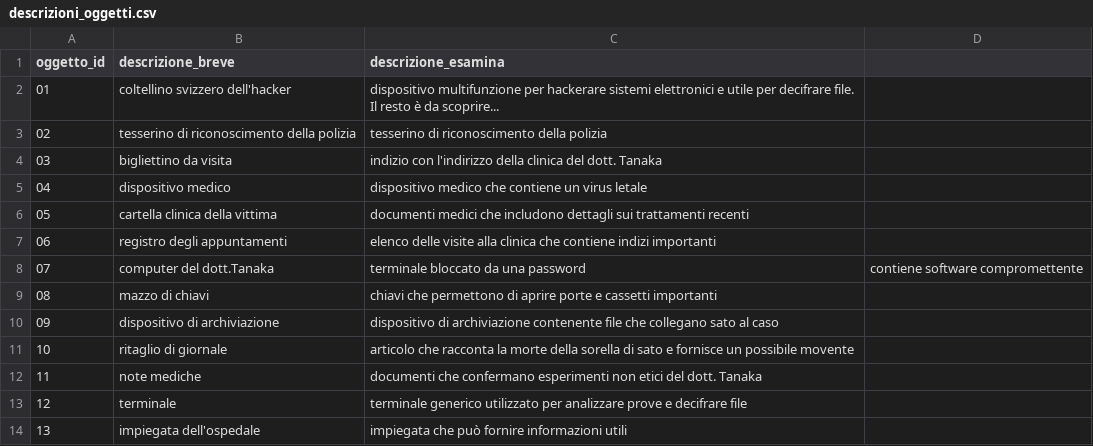
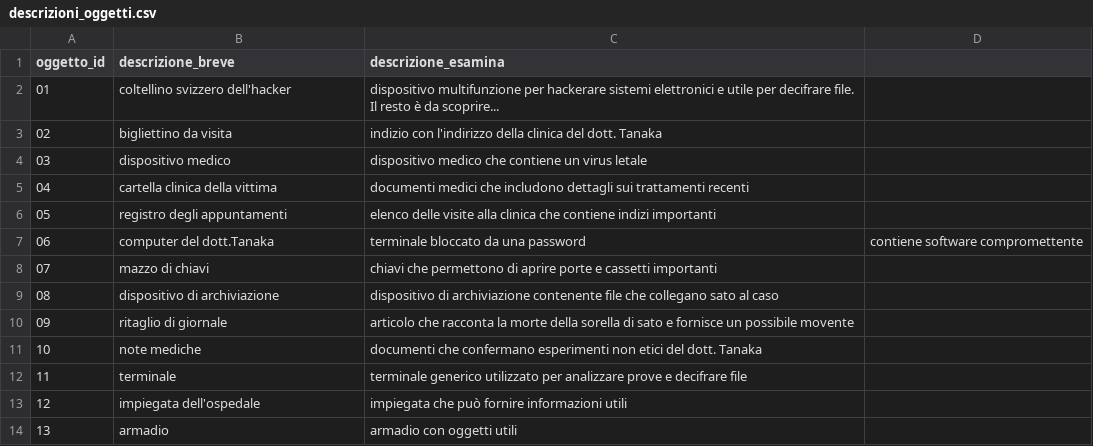
Before and after one commit to anton-io01/AvventuraTestuale-MAP, a CSV file: src/main/resources/csv/descrizioni_oggetti.csv, drawn as a sheet; removed rows and columns are numbered as before the commit, all else as after; the diff names each change by its address in the sheet, - before the commit and + after, or states it on an @@ line.

```diff
--- a/src/main/resources/csv/descrizioni_oggetti.csv
+++ b/src/main/resources/csv/descrizioni_oggetti.csv
-row 3: 02 | tesserino di riconoscimento della polizia | tesserino di riconoscimento della polizia
@@ column A (oggetto_id) renumbered between rows 3 and 13 @@
+row 14: 13 | armadio | armadio con oggetti utili
```
Also changed, not shown: src/main/resources/csv/stanze.csv, 3 other files.
